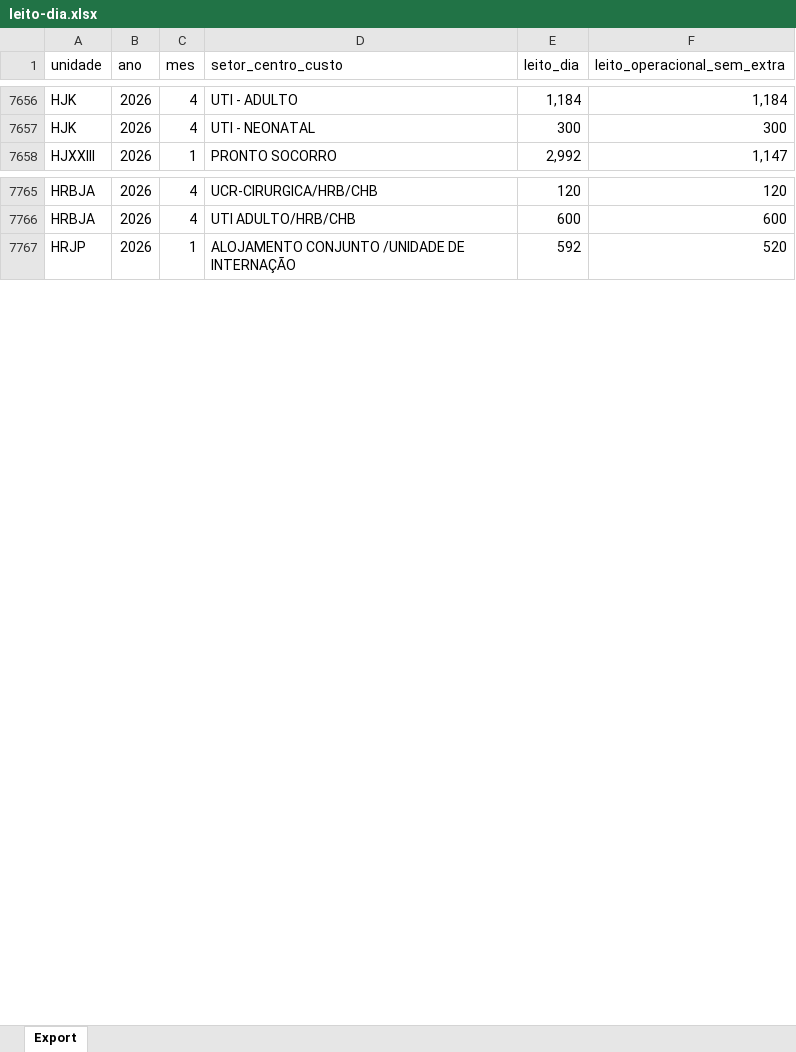
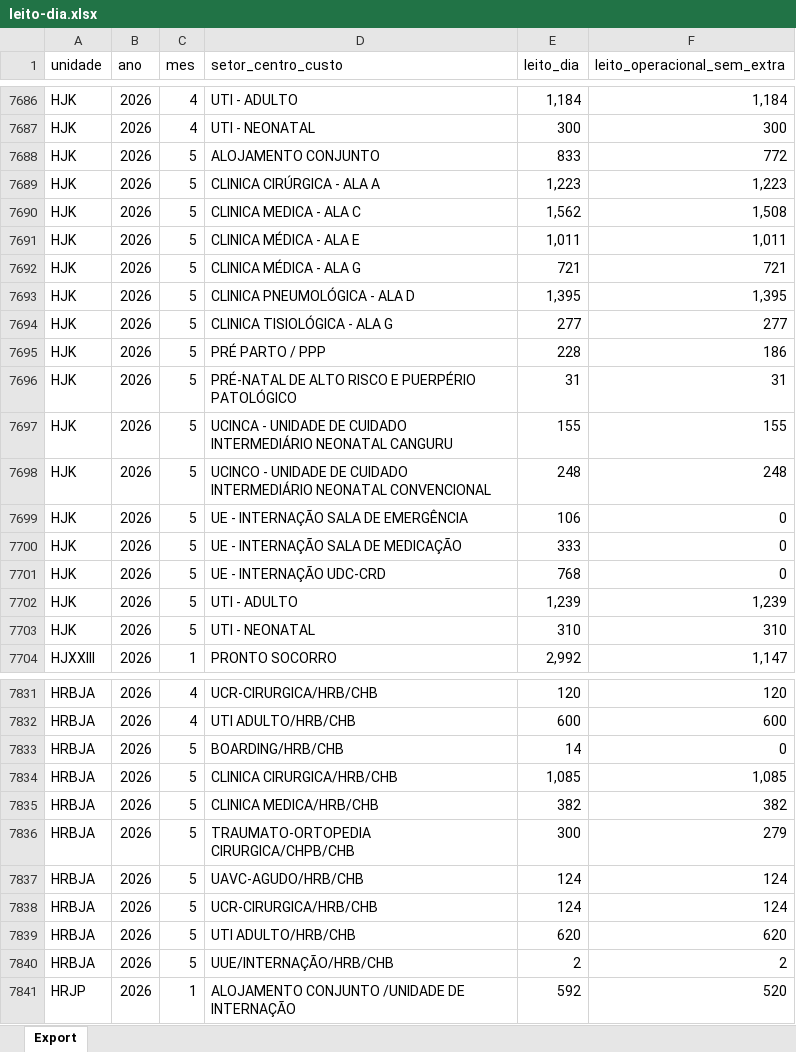
Before and after one commit to transparencia-mg/fhemig_leito-dia, an Excel workbook: upload/leito-dia.xlsx, sheet Export, drawn as a sheet; only a part is shown, gaps mark what is left out; values as stored, in another font and other column widths than the file's, no borders; the diff covers the shown part only; the diff names each change by its address in the sheet, - before the commit and + after, or states it on an @@ line.

```diff
--- a/upload/leito-dia.xlsx (sheet Export)
+++ b/upload/leito-dia.xlsx (sheet Export)
+row 7688: HJK | 2026 | 5 | ALOJAMENTO CONJUNTO | 833 | 772
+row 7689: HJK | 2026 | 5 | CLINICA CIRÚRGICA - ALA A | 1,223 | 1,223
+row 7690: HJK | 2026 | 5 | CLINICA MEDICA - ALA C | 1,562 | 1,508
+row 7691: HJK | 2026 | 5 | CLINICA MÉDICA - ALA E | 1,011 | 1,011
+row 7692: HJK | 2026 | 5 | CLINICA MÉDICA - ALA G | 721 | 721
+row 7693: HJK | 2026 | 5 | CLINICA PNEUMOLÓGICA - ALA D | 1,395 | 1,395
+row 7694: HJK | 2026 | 5 | CLINICA TISIOLÓGICA - ALA G | 277 | 277
+row 7695: HJK | 2026 | 5 | PRÉ PARTO / PPP | 228 | 186
+row 7696: HJK | 2026 | 5 | PRÉ-NATAL DE ALTO RISCO E PUERPÉRIO PATOLÓGICO | 31 | 31
+row 7697: HJK | 2026 | 5 | UCINCA - UNIDADE DE CUIDADO INTERMEDIÁRIO NEONATAL CANGURU | 155 | 155
+row 7698: HJK | 2026 | 5 | UCINCO - UNIDADE DE CUIDADO INTERMEDIÁRIO NEONATAL CONVENCIONAL | 248 | 248
+row 7699: HJK | 2026 | 5 | UE - INTERNAÇÃO SALA DE EMERGÊNCIA | 106 | 0
+row 7700: HJK | 2026 | 5 | UE - INTERNAÇÃO SALA DE MEDICAÇÃO | 333 | 0
+row 7701: HJK | 2026 | 5 | UE - INTERNAÇÃO UDC-CRD | 768 | 0
+row 7702: HJK | 2026 | 5 | UTI - ADULTO | 1,239 | 1,239
+row 7703: HJK | 2026 | 5 | UTI - NEONATAL | 310 | 310
+row 7833: HRBJA | 2026 | 5 | BOARDING/HRB/CHB | 14 | 0
+row 7834: HRBJA | 2026 | 5 | CLINICA CIRURGICA/HRB/CHB | 1,085 | 1,085
+row 7835: HRBJA | 2026 | 5 | CLINICA MEDICA/HRB/CHB | 382 | 382
+row 7836: HRBJA | 2026 | 5 | TRAUMATO-ORTOPEDIA CIRURGICA/CHPB/CHB | 300 | 279
+row 7837: HRBJA | 2026 | 5 | UAVC-AGUDO/HRB/CHB | 124 | 124
+row 7838: HRBJA | 2026 | 5 | UCR-CIRURGICA/HRB/CHB | 124 | 124
+row 7839: HRBJA | 2026 | 5 | UTI ADULTO/HRB/CHB | 620 | 620
+row 7840: HRBJA | 2026 | 5 | UUE/INTERNAÇÃO/HRB/CHB | 2 | 2
```
Also changed, not shown: 87 added rows elsewhere in this sheet.
